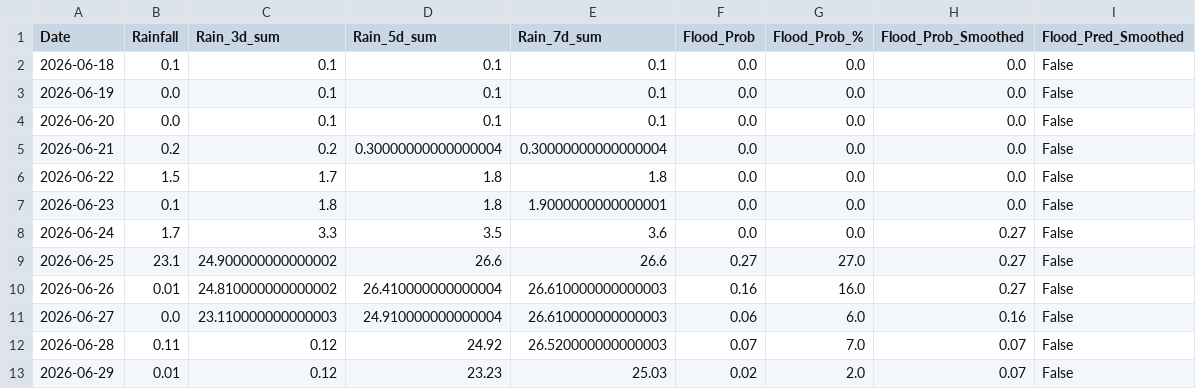
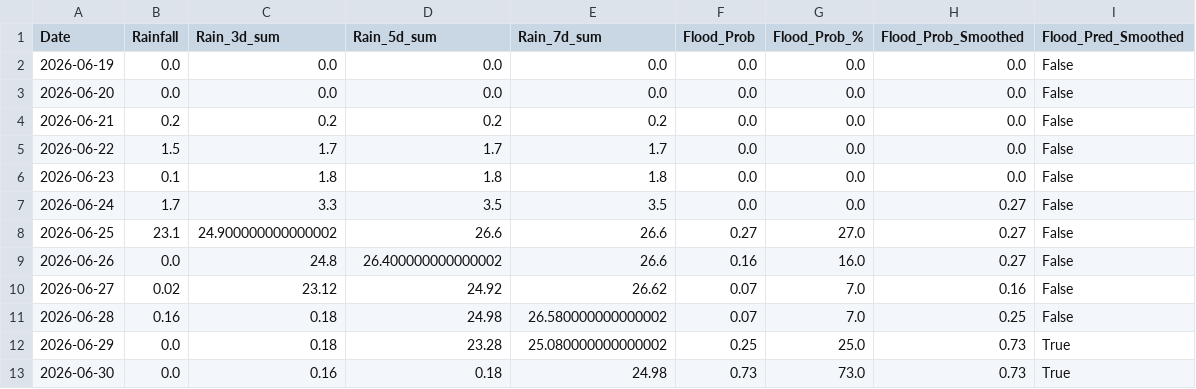
Before and after one commit to jajoojay/Matsya-Flood-detector, a CSV file: backend/csv_generator/flood_prediction.csv, drawn as a sheet.

```diff
--- a/backend/csv_generator/flood_prediction.csv
+++ b/backend/csv_generator/flood_prediction.csv
@@ -1,13 +1,13 @@
 Date,Rainfall,Rain_3d_sum,Rain_5d_sum,Rain_7d_sum,Flood_Prob,Flood_Prob_%,Flood_Prob_Smoothed,Flood_Pred_Smoothed
-2026-06-18,0.1,0.1,0.1,0.1,0.0,0.0,0.0,False
-2026-06-19,0.0,0.1,0.1,0.1,0.0,0.0,0.0,False
-2026-06-20,0.0,0.1,0.1,0.1,0.0,0.0,0.0,False
-2026-06-21,0.2,0.2,0.30000000000000004,0.30000000000000004,0.0,0.0,0.0,False
-2026-06-22,1.5,1.7,1.8,1.8,0.0,0.0,0.0,False
-2026-06-23,0.1,1.8,1.8,1.9000000000000001,0.0,0.0,0.0,False
-2026-06-24,1.7,3.3,3.5,3.6,0.0,0.0,0.27,False
+2026-06-19,0.0,0.0,0.0,0.0,0.0,0.0,0.0,False
+2026-06-20,0.0,0.0,0.0,0.0,0.0,0.0,0.0,False
+2026-06-21,0.2,0.2,0.2,0.2,0.0,0.0,0.0,False
+2026-06-22,1.5,1.7,1.7,1.7,0.0,0.0,0.0,False
+2026-06-23,0.1,1.8,1.8,1.8,0.0,0.0,0.0,False
+2026-06-24,1.7,3.3,3.5,3.5,0.0,0.0,0.27,False
 2026-06-25,23.1,24.900000000000002,26.6,26.6,0.27,27.0,0.27,False
-2026-06-26,0.01,24.810000000000002,26.410000000000004,26.610000000000003,0.16,16.0,0.27,False
-2026-06-27,0.0,23.110000000000003,24.910000000000004,26.610000000000003,0.06,6.0,0.16,False
-2026-06-28,0.11,0.12,24.92,26.520000000000003,0.07,7.0,0.07,False
-2026-06-29,0.01,0.12,23.23,25.03,0.02,2.0,0.07,False
+2026-06-26,0.0,24.8,26.400000000000002,26.6,0.16,16.0,0.27,False
+2026-06-27,0.02,23.12,24.92,26.62,0.07,7.0,0.16,False
+2026-06-28,0.16,0.18,24.98,26.580000000000002,0.07,7.0,0.25,False
+2026-06-29,0.0,0.18,23.28,25.080000000000002,0.25,25.0,0.73,True
+2026-06-30,0.0,0.16,0.18,24.98,0.73,73.0,0.73,True
```
Also changed, not shown: backend/flood_detector/flood_forecast.csv, 3 other files.
